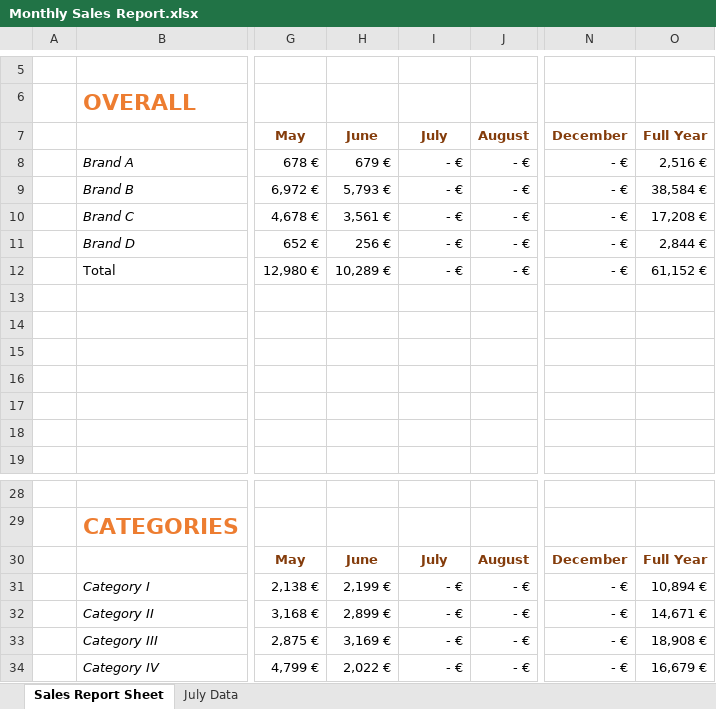
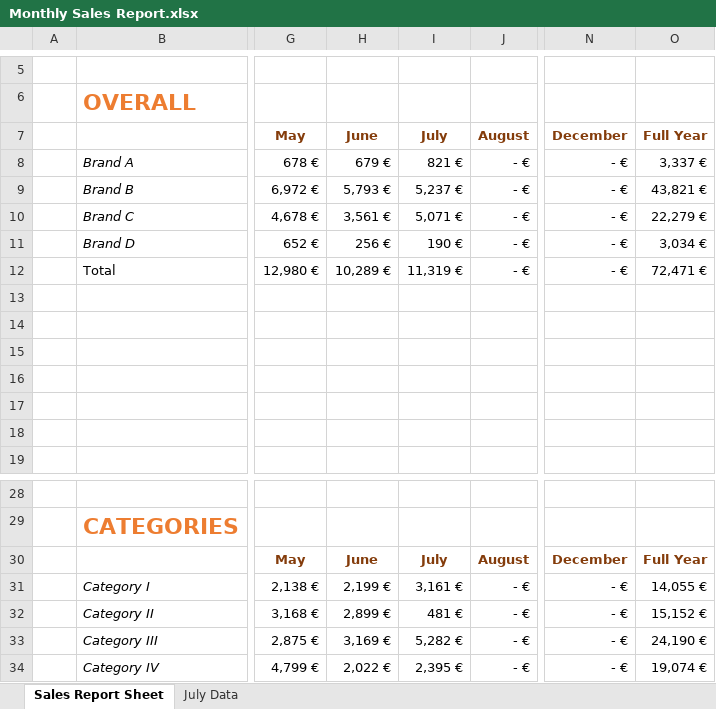
Before and after one commit to HOSD-Mentoring/Tutorials, an Excel workbook: From Excel to Python - Part 2/data/Monthly Sales Report.xlsx, sheet Sales Report Sheet, drawn as a sheet; only a part is shown, gaps mark what is left out; values as stored, in another font and other column widths than the file's, no borders; charts and pictures not drawn; the diff names each change by its address in the sheet, - before the commit and + after, or states it on an @@ line.

```diff
--- a/From Excel to Python - Part 2/data/Monthly Sales Report.xlsx (sheet Sales Report Sheet)
+++ b/From Excel to Python - Part 2/data/Monthly Sales Report.xlsx (sheet Sales Report Sheet)
-I8 (July): - €
+I8 (July): 821 €
-O8 (Full Year): 2,516 €
+O8 (Full Year): 3,337 €
-I9 (July): - €
+I9 (July): 5,237 €
-O9 (Full Year): 38,584 €
+O9 (Full Year): 43,821 €
-I10 (July): - €
+I10 (July): 5,071 €
-O10 (Full Year): 17,208 €
+O10 (Full Year): 22,279 €
-I11 (July): - €
+I11 (July): 190 €
-O11 (Full Year): 2,844 €
+O11 (Full Year): 3,034 €
-I12 (July): - €
+I12 (July): 11,319 €
-O12 (Full Year): 61,152 €
+O12 (Full Year): 72,471 €
-I31 (July): - €
+I31 (July): 3,161 €
-O31 (Full Year): 10,894 €
+O31 (Full Year): 14,055 €
-I32 (July): - €
+I32 (July): 481 €
-O32 (Full Year): 14,671 €
+O32 (Full Year): 15,152 €
-I33 (July): - €
+I33 (July): 5,282 €
-O33 (Full Year): 18,908 €
+O33 (Full Year): 24,190 €
-I34 (July): - €
+I34 (July): 2,395 €
-O34 (Full Year): 16,679 €
+O34 (Full Year): 19,074 €
```
Also changed, not shown: charts or pictures, 7 other files.
